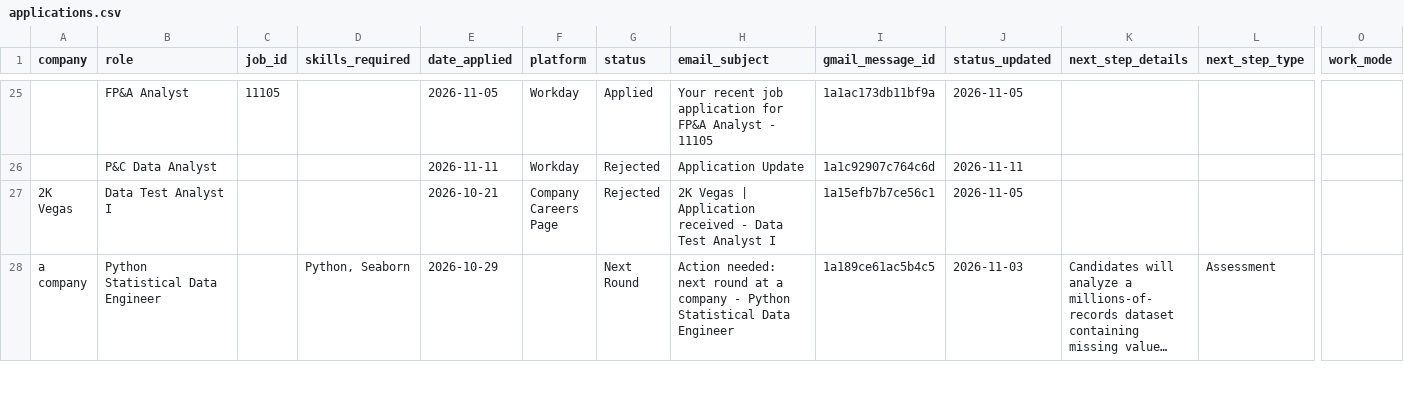
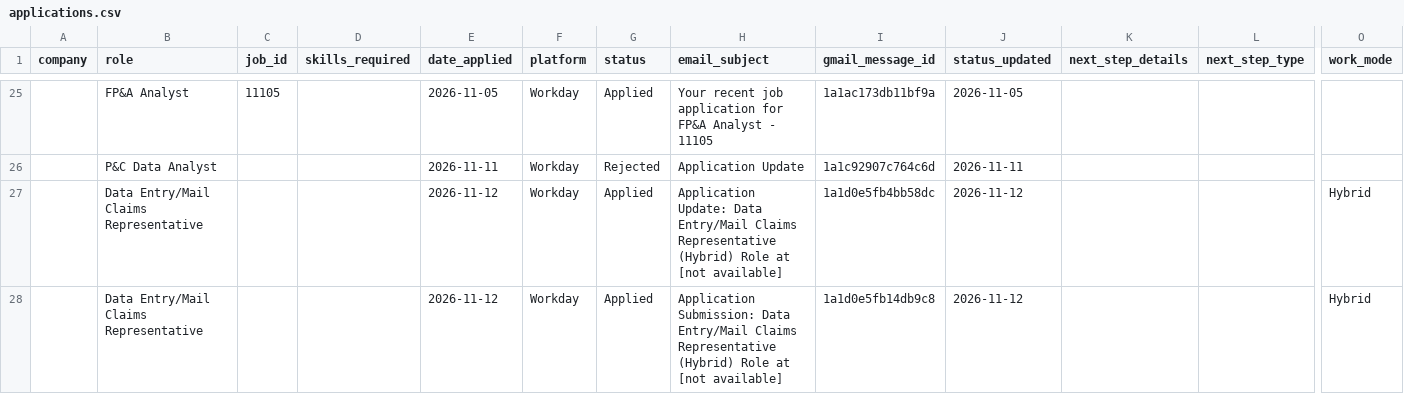
Before and after one commit to Praneetha2806/Job_roles, a CSV file: applications.csv, drawn as a sheet; only a part is shown, gaps mark what is left out; the shorter side is filled out with more unchanged rows; long unchanged cells end in …; rows hold the shown columns only; the diff covers the shown part only; the diff names each change by its address in the sheet, - before the commit and + after, or states it on an @@ line.

```diff
--- a/applications.csv
+++ b/applications.csv
+row 27:  | Data Entry/Mail Claims Representative |  |  | 2026-11-12 | Workday | Applied | Application Update: Data Entry/Mail Claims Representative (Hybrid) Role at [not available] | 1a1d0e5fb4bb58dc | 2026-11-12 |  |  | Hybrid
+row 28:  | Data Entry/Mail Claims Representative |  |  | 2026-11-12 | Workday | Applied | Application Submission: Data Entry/Mail Claims Representative (Hybrid) Role at [not available] | 1a1d0e5fb14db9c8 | 2026-11-12 |  |  | Hybrid
```
Also changed, not shown: 11 added rows and 15 edited cells elsewhere in this file, 2 other files.
